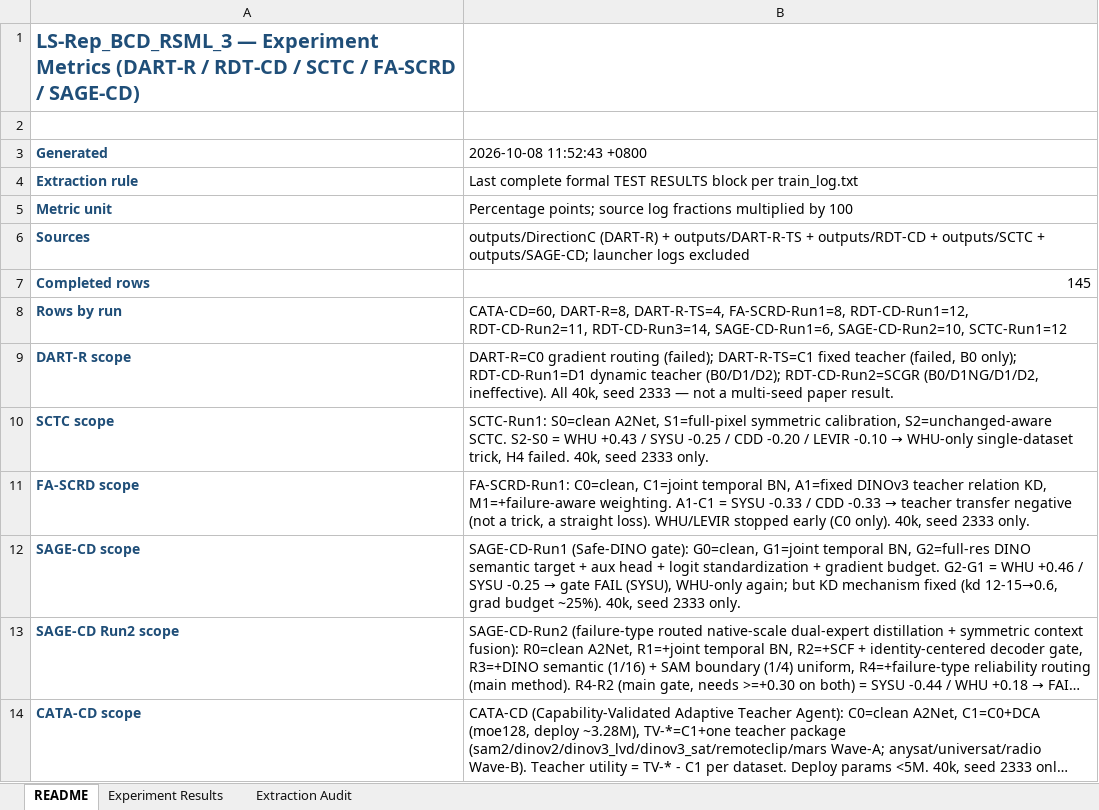
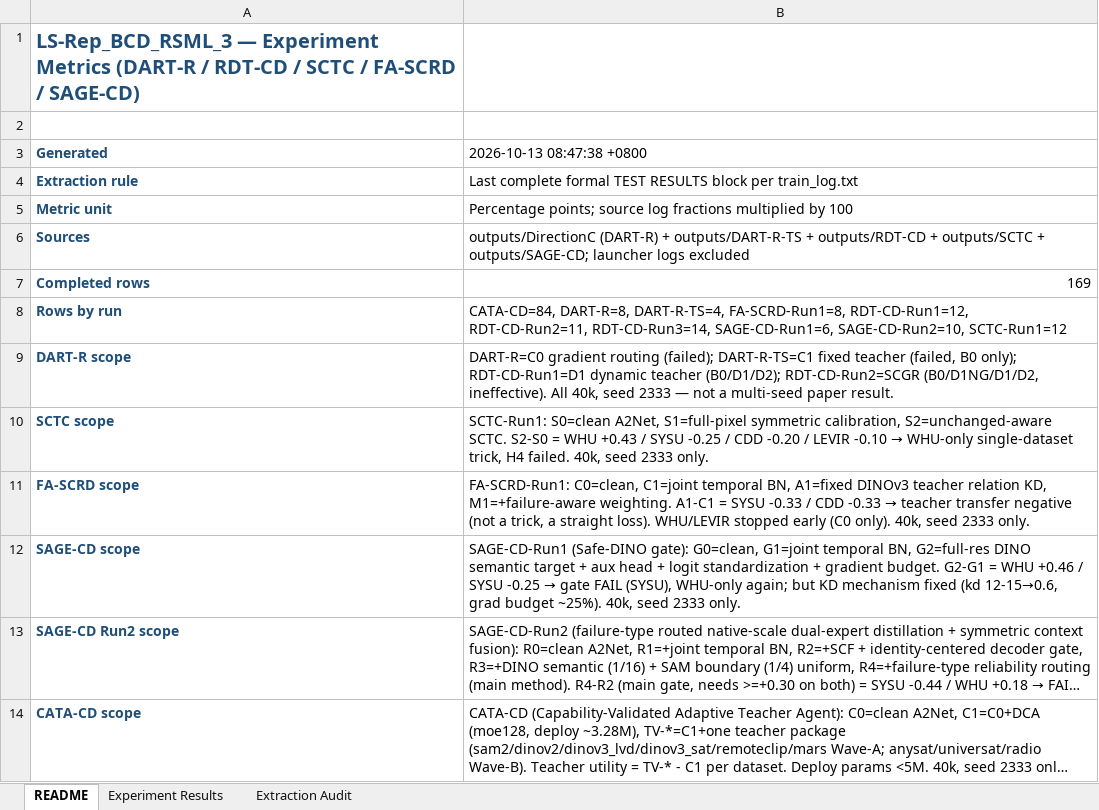
Before and after one commit to YuqiWang-code/LS-Rep_BCD, an Excel workbook: docs/experiment_metrics.xlsx, sheet README, drawn as a sheet; long unchanged cells end in …; values as stored, in another font and other column widths than the file's, no borders; the diff names each change by its address in the sheet, - before the commit and + after, or states it on an @@ line.

Commit message:
Run3: update metrics workbook, snapshot, and README to the current state
Metrics pipeline (as requested, via analyse/):
- pulled the Run2 (16) and Run3 (8) train_log.txt from RSML-3 into outputs/CATA-CD/
  with a new 'pulltree' SFTP helper, so analyse/extract_metrics.py can see them;
- python -B analyse/extract_metrics.py -> docs/experiment_metrics.xlsx now holds 169
  completed results, of which CATA-CD = 84 rows (Run1 60 + Run2 16 + Run3 8);
- python analyse/models_to_txt.py --cata -> code + metrics snapshot. Renamed its
  output to models_and_metrics_CATA-CD_Run1-3.txt because the old '_Run1' name would
  have contained three rounds of results, and its header now lists what each round
  contains (Run1 dense 128ch cosine KD; Run2 J1 + S-PCG; Run3 CTP-Critic).

README:
- new Run3 section with the eight-arm table, the counterfactual deltas, the gate
  verdict, and the decisive absolute comparison (new channel best 91.1707 vs old
  91.1732, i.e. no gain; the relative change is CTRL drift);
- the negative-result table gains a CTP-Critic row, and the header status now covers
  three failed lines plus the unresolved core problem (teachers remain
  indistinguishable through the channel: 0.30pp on LEVIR, 0.002pp on CDD);
- fixed six references that still pointed at docs the PI moved into
  docs/temporary/过去的思路/; a script now verifies every docs/ path in the README
  resolves, and all seven do;
- refreshed the repository tree and the snapshot filename in the command list.

Also stages the PI's move of the previous-round docs into 过去的思路/ (the new
locations were committed earlier; this records the deletions at the old paths).

```diff
--- a/docs/experiment_metrics.xlsx (sheet README)
+++ b/docs/experiment_metrics.xlsx (sheet README)
-B3: 2026-10-08 11:52:43 +0800
+B3: 2026-10-13 08:47:38 +0800
-B7 (2026-10-13 08:47:38 +0800): 145
+B7 (2026-10-13 08:47:38 +0800): 169
-B8 (2026-10-13 08:47:38 +0800): CATA-CD=60, DART-R=8, DART-R-TS=4,…
+B8 (2026-10-13 08:47:38 +0800): CATA-CD=84, DART-R=8, DART-R-TS=4,…
```
Also changed, not shown: sheet Experiment Results, sheet Extraction Audit, 10 other files.
